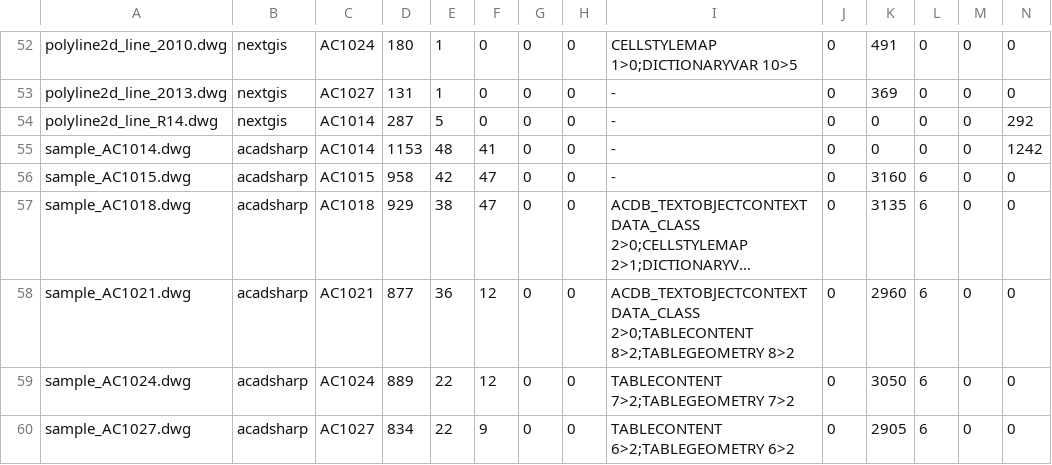
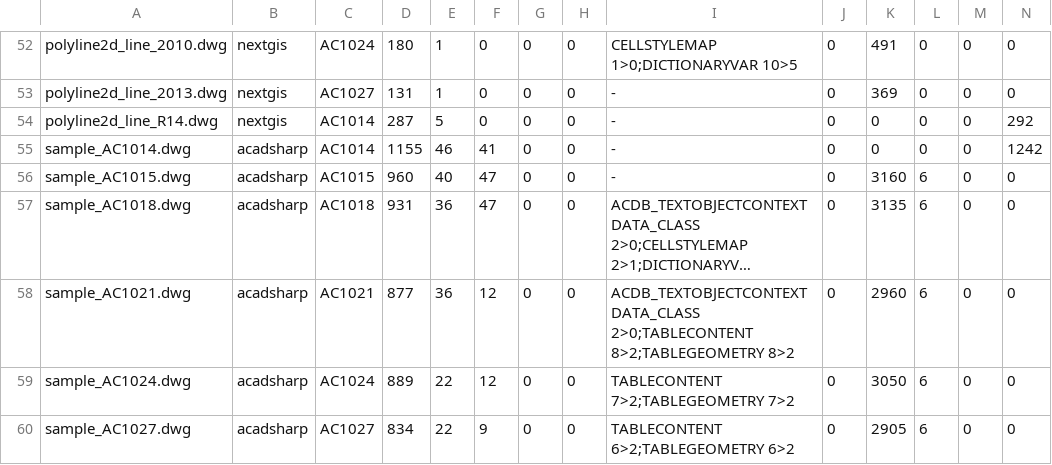
Before and after one commit to DrunkOnJava/dwg-rs, a TSV file: tools/corpus/baseline.tsv, drawn as a sheet; only a part is shown, gaps mark what is left out; long unchanged cells end in …; the diff names each change by its address in the sheet, - before the commit and + after, or states it on an @@ line.

Commit message:
feat(objects): decode DATATABLE from AutoCAD's own DWG and DXF output (#152)
ODA spec v5.4.1 prints no layout for the table of typed columns AutoCAD writes for the
data a drawing's fields and links draw on. Derived by the CLEANROOM.md method of
2026-10-26 from the data bits of the six corpus records (R14, R2000 and R2004; two per
release) against the DATATABLE objects of the R2004 DXF export, which AutoCAD gave
different handles; each record is paired with the DXF object that no DWG record
shares a handle with, in file order. All six close on the data-stream boundary on
every release the class occurs in, and 155 values (groups 70, 90, 91, 1 and, per
column, 92, 2 and the cells of groups 93 and 40) equal the DXF with 0 differences.
The handle column (group 360) is in the handle stream and is not decoded; column types
other than 1, 2 and 6 are refused as unsupported.
Baseline: decoded +2, skipped -2 on each of sample_AC1014, sample_AC1015 and
sample_AC1018.
Tests touched: none; none added.

```diff
--- a/tools/corpus/baseline.tsv
+++ b/tools/corpus/baseline.tsv
-D55: 1153
+D55: 1155
-E55: 48
+E55: 46
-D56: 958
+D56: 960
-E56: 42
+E56: 40
-D57: 929
+D57: 931
-E57: 38
+E57: 36
```
Also changed, not shown: 7 other files.
